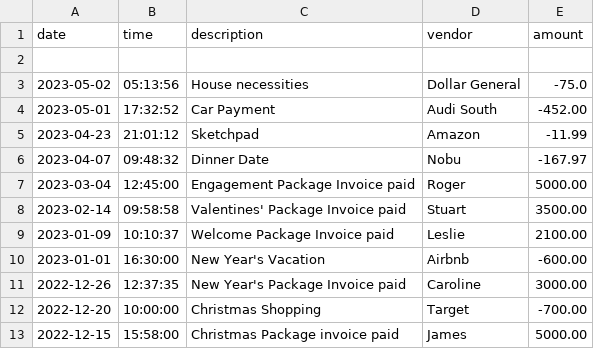
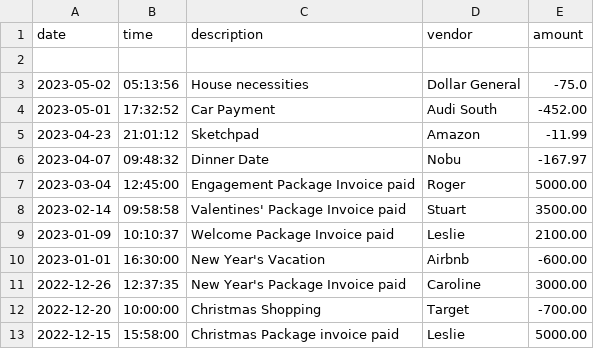
Before and after one commit to qdoe9211/AccountingLedger, a CSV file: transactions.csv, drawn as a sheet.

Commit message:
vendor search completed, other methods updated

```diff
--- a/transactions.csv
+++ b/transactions.csv
@@ -12,2 +12,2 @@ date|time|description|vendor|amount
 2022-12-20|10:00:00|Christmas Shopping|Target|-700.00
-2022-12-15|15:58:00|Christmas Package invoice paid|James|5000.00
+2022-12-15|15:58:00|Christmas Package invoice paid|Leslie|5000.00
```
Also changed, not shown: 1 other file.
